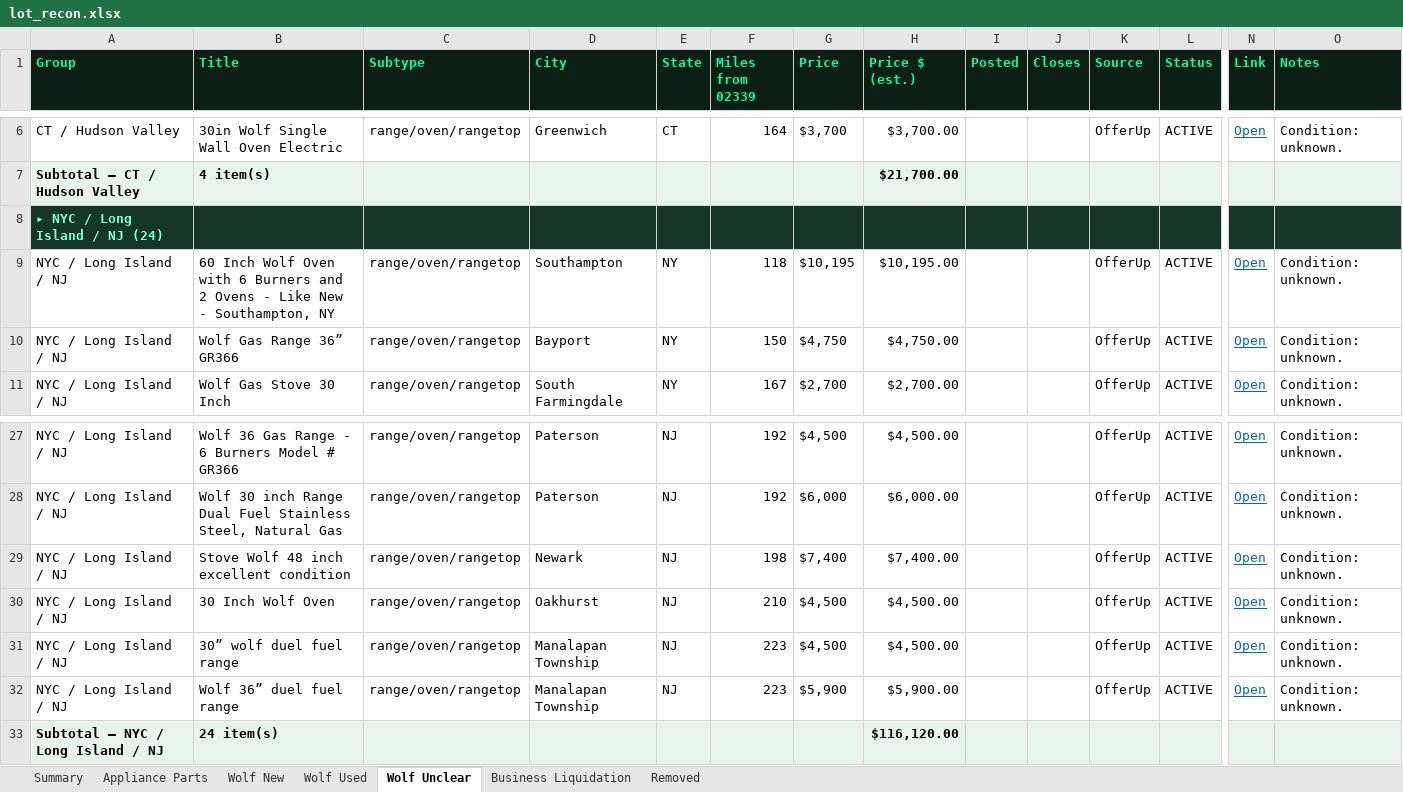
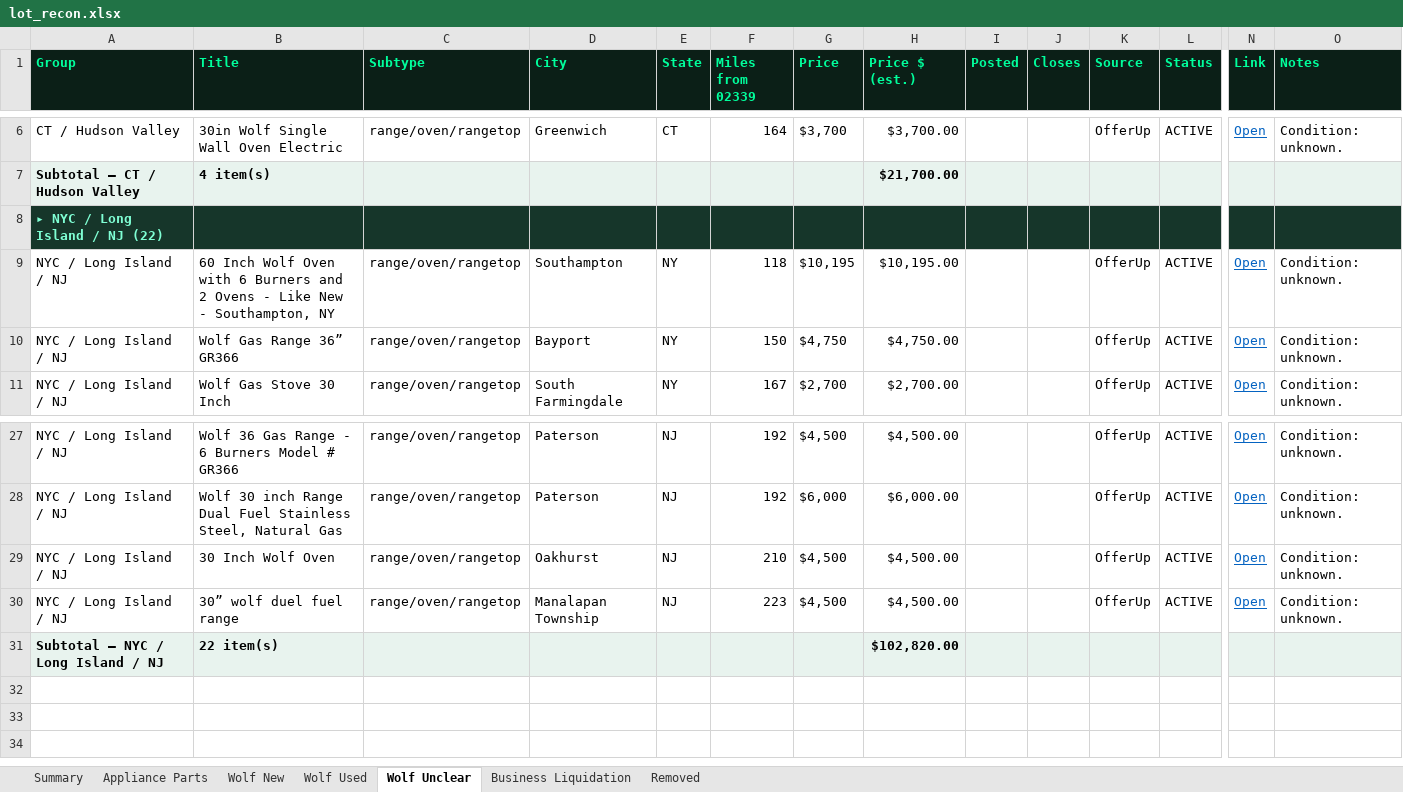
Before and after one commit to theequipmentpark/lot-recon, an Excel workbook: lot_recon.xlsx, sheet Wolf Unclear, drawn as a sheet; only a part is shown, gaps mark what is left out; values as stored, in another font and other column widths than the file's, no borders; removed rows and columns are numbered as before the commit, all else as after; rows hold the shown columns only; the diff names each change by its address in the sheet, - before the commit and + after, or states it on an @@ line.

Commit message:
Remove wf-089, wf-092 (dropped from OfferUp)

```diff
--- a/lot_recon.xlsx (sheet Wolf Unclear)
+++ b/lot_recon.xlsx (sheet Wolf Unclear)
-A8 (Group): ▸ NYC / Long Island / NJ (24)
+A8 (Group): ▸ NYC / Long Island / NJ (22)
-row 29: NYC / Long Island / NJ | Stove Wolf 48 inch excellent condition | range/oven/rangetop | Newark | NJ | 198 | $7,400 | $7,400.00 |  |  | OfferUp | ACTIVE | Open | Condition: unknown.
-row 32: NYC / Long Island / NJ | Wolf 36” duel fuel range | range/oven/rangetop | Manalapan Township | NJ | 223 | $5,900 | $5,900.00 |  |  | OfferUp | ACTIVE | Open | Condition: unknown.
-B31 (Title): 24 item(s)
+B31 (Title): 22 item(s)
-H31 (Price $ (est.)): $116,120.00
+H31 (Price $ (est.)): $102,820.00
```
Also changed, not shown: sheet Removed, sheet Summary, 1 other file.
